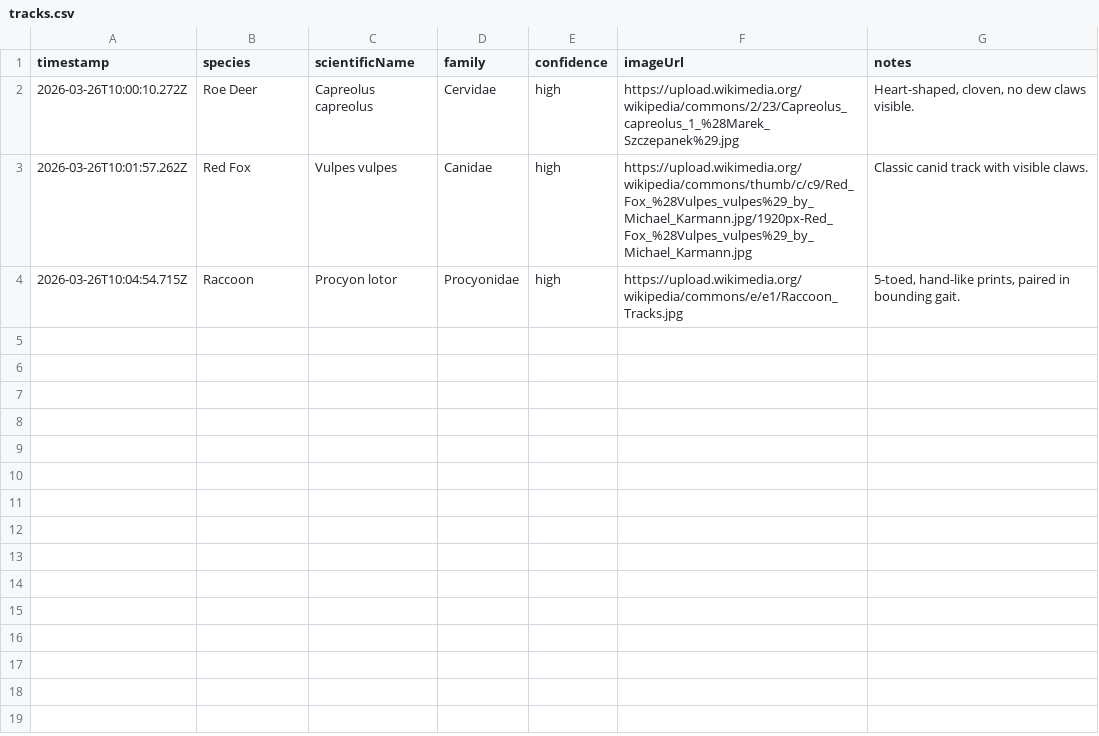
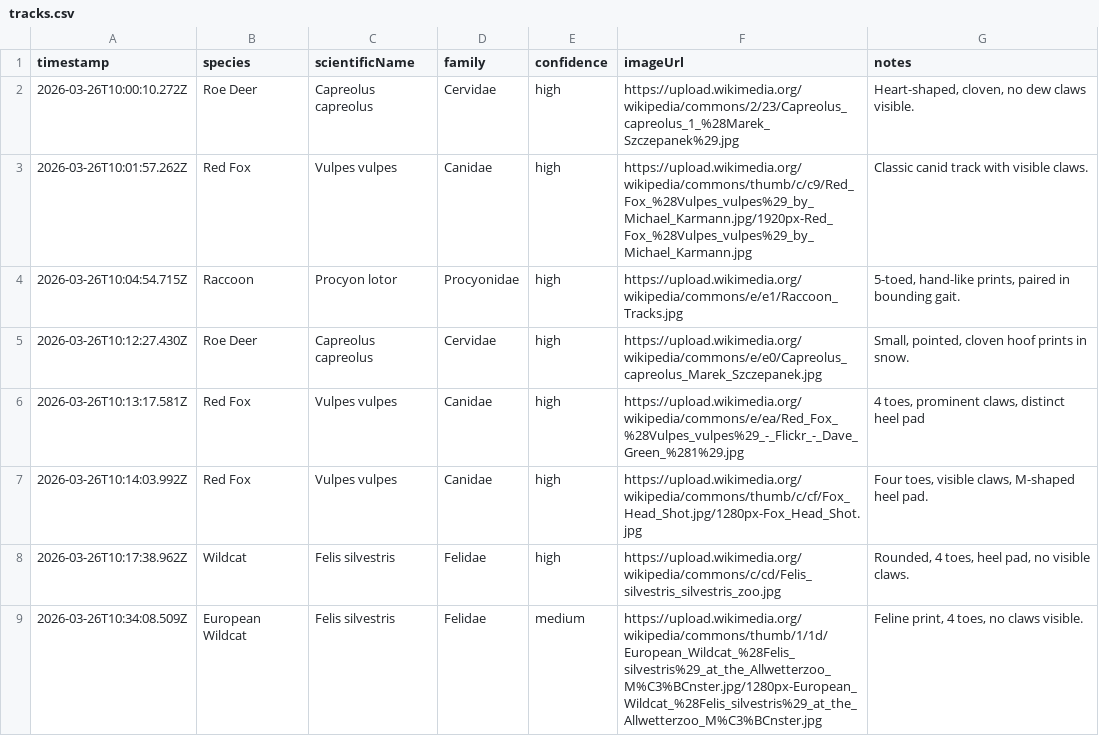
Before and after one commit to shuflov/tracks_identifier, a CSV file: server/tracks.csv, drawn as a sheet; the diff names each change by its address in the sheet, - before the commit and + after, or states it on an @@ line.

```diff
--- a/server/tracks.csv
+++ b/server/tracks.csv
+row 5: 2026-03-26T10:12:27.430Z | Roe Deer | Capreolus capreolus | Cervidae | high | https://upload.wikimedia.org/wikipedia/commons/e/e0/Capreolus_capreolus_Marek_Szczepanek.jpg | Small, pointed, cloven hoof prints in snow.
+row 6: 2026-03-26T10:13:17.581Z | Red Fox | Vulpes vulpes | Canidae | high | https://upload.wikimedia.org/wikipedia/commons/e/ea/Red_Fox_%28Vulpes_vulpes%29_-_Flickr_-_Dave_Green_%281%29.jpg | 4 toes, prominent claws, distinct heel pad
+row 7: 2026-03-26T10:14:03.992Z | Red Fox | Vulpes vulpes | Canidae | high | https://upload.wikimedia.org/wikipedia/commons/thumb/c/cf/Fox_Head_Shot.jpg/1280px-Fox_Head_Shot.jpg | Four toes, visible claws, M-shaped heel pad.
+row 8: 2026-03-26T10:17:38.962Z | Wildcat | Felis silvestris | Felidae | high | https://upload.wikimedia.org/wikipedia/commons/c/cd/Felis_silvestris_silvestris_zoo.jpg | Rounded, 4 toes, heel pad, no visible claws.
+row 9: 2026-03-26T10:34:08.509Z | European Wildcat | Felis silvestris | Felidae | medium | https://upload.wikimedia.org/wikipedia/commons/thumb/1/1d/European_Wildcat_%28Felis_silvestris%29_at_the_Allwetterzoo_M%C3%BCnster.jpg/1280px-European_Wildcat_%28Felis_silvestris%29_at_the_Allwetterzoo_M%C3%BCnster.jpg | Feline print, 4 toes, no claws visible.
```
Also changed, not shown: 1 other file.
